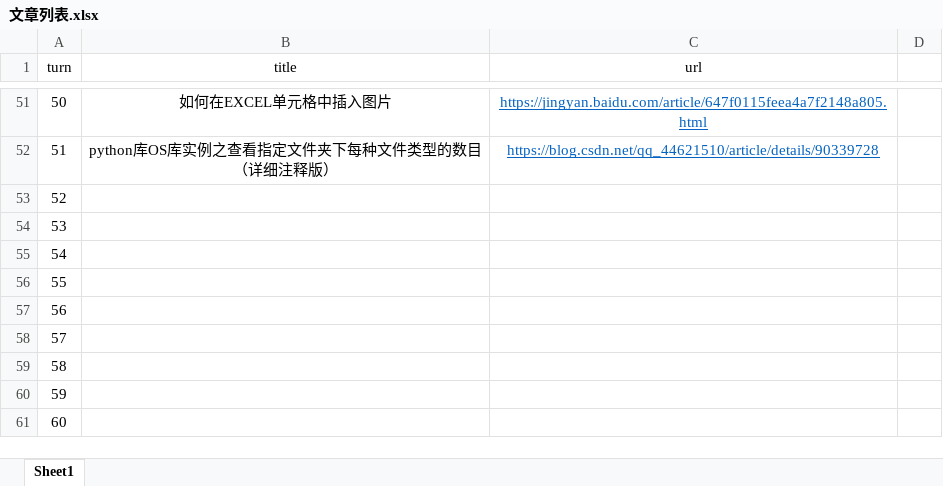
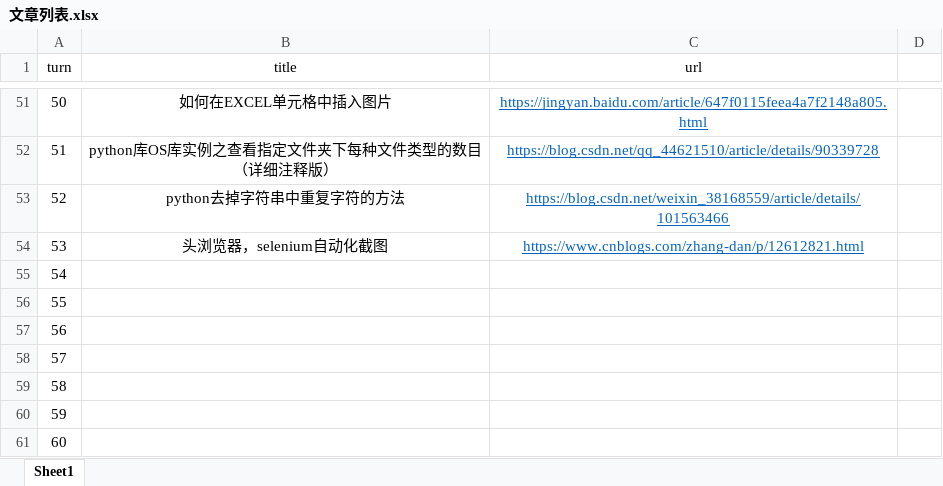
Before and after one commit to Greenbirch2007/BS02_1, an Excel workbook: 2021.11_2022.3/文章列表.xlsx, sheet Sheet1, drawn as a sheet; only a part is shown, gaps mark what is left out; values as stored, in another font and other column widths than the file's, no borders; the diff names each change by its address in the sheet, - before the commit and + after, or states it on an @@ line.

```diff
--- a/2021.11_2022.3/文章列表.xlsx (sheet Sheet1)
+++ b/2021.11_2022.3/文章列表.xlsx (sheet Sheet1)
-B53 (title): (empty)
+B53 (title): python去掉字符串中重复字符的方法
-C53 (url): (empty)
+C53 (url): https://blog.csdn.net/weixin_38168559/article/details/101563466
-B54 (title): (empty)
+B54 (title): 头浏览器，selenium自动化截图
-C54 (url): (empty)
+C54 (url): https://www.cnblogs.com/zhang-dan/p/12612821.html
```
Also changed, not shown: 3 other files.
